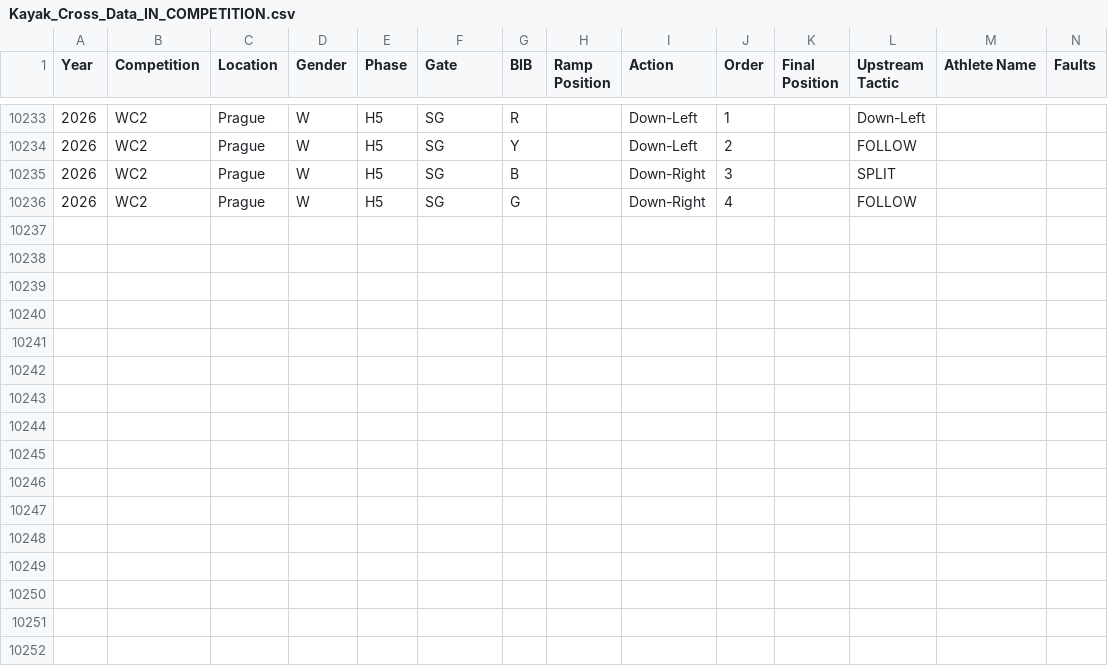
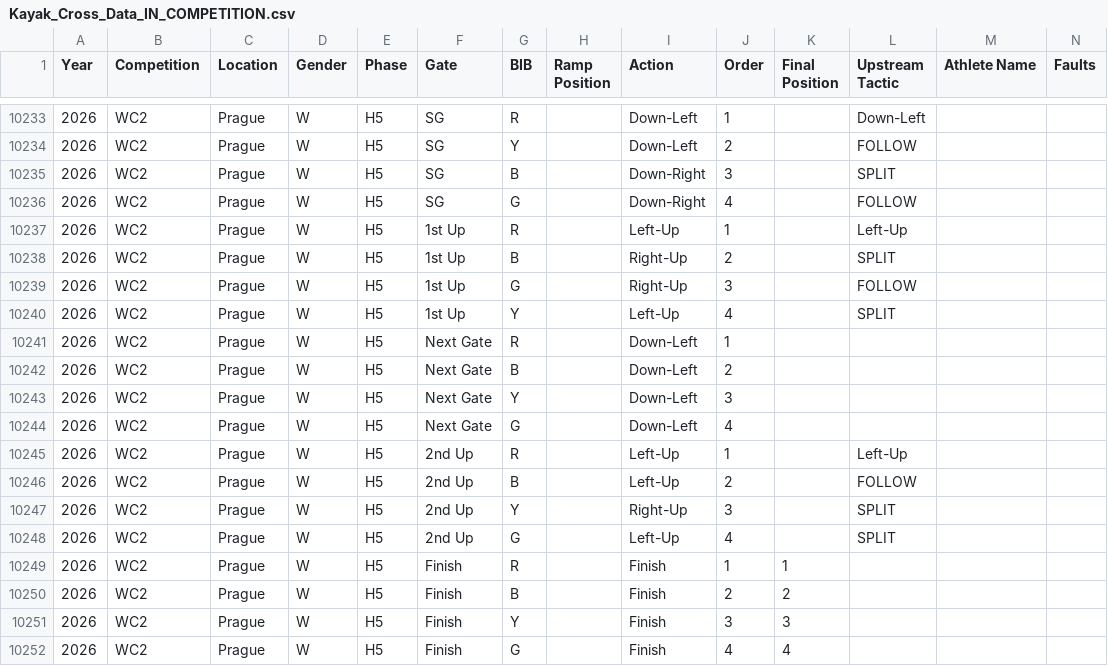
Before and after one commit to katrina-sutherland/kx_tagger, a CSV file: data/Kayak_Cross_Data_IN_COMPETITION.csv, drawn as a sheet; only a part is shown, gaps mark what is left out; rows hold the shown columns only; the diff names each change by its address in the sheet, - before the commit and + after, or states it on an @@ line.

Commit message:
Automated update for In-Competition Report: Kayak_Cross_Data_IN_COMPETITION.csv

```diff
--- a/data/Kayak_Cross_Data_IN_COMPETITION.csv
+++ b/data/Kayak_Cross_Data_IN_COMPETITION.csv
+row 10237: 2026 | WC2 | Prague | W | H5 | 1st Up | R |  | Left-Up | 1 |  | Left-Up
+row 10238: 2026 | WC2 | Prague | W | H5 | 1st Up | B |  | Right-Up | 2 |  | SPLIT
+row 10239: 2026 | WC2 | Prague | W | H5 | 1st Up | G |  | Right-Up | 3 |  | FOLLOW
+row 10240: 2026 | WC2 | Prague | W | H5 | 1st Up | Y |  | Left-Up | 4 |  | SPLIT
+row 10241: 2026 | WC2 | Prague | W | H5 | Next Gate | R |  | Down-Left | 1
+row 10242: 2026 | WC2 | Prague | W | H5 | Next Gate | B |  | Down-Left | 2
+row 10243: 2026 | WC2 | Prague | W | H5 | Next Gate | Y |  | Down-Left | 3
+row 10244: 2026 | WC2 | Prague | W | H5 | Next Gate | G |  | Down-Left | 4
+row 10245: 2026 | WC2 | Prague | W | H5 | 2nd Up | R |  | Left-Up | 1 |  | Left-Up
+row 10246: 2026 | WC2 | Prague | W | H5 | 2nd Up | B |  | Left-Up | 2 |  | FOLLOW
+row 10247: 2026 | WC2 | Prague | W | H5 | 2nd Up | Y |  | Right-Up | 3 |  | SPLIT
+row 10248: 2026 | WC2 | Prague | W | H5 | 2nd Up | G |  | Left-Up | 4 |  | SPLIT
+row 10249: 2026 | WC2 | Prague | W | H5 | Finish | R |  | Finish | 1 | 1
+row 10250: 2026 | WC2 | Prague | W | H5 | Finish | B |  | Finish | 2 | 2
+row 10251: 2026 | WC2 | Prague | W | H5 | Finish | Y |  | Finish | 3 | 3
+row 10252: 2026 | WC2 | Prague | W | H5 | Finish | G |  | Finish | 4 | 4
```
